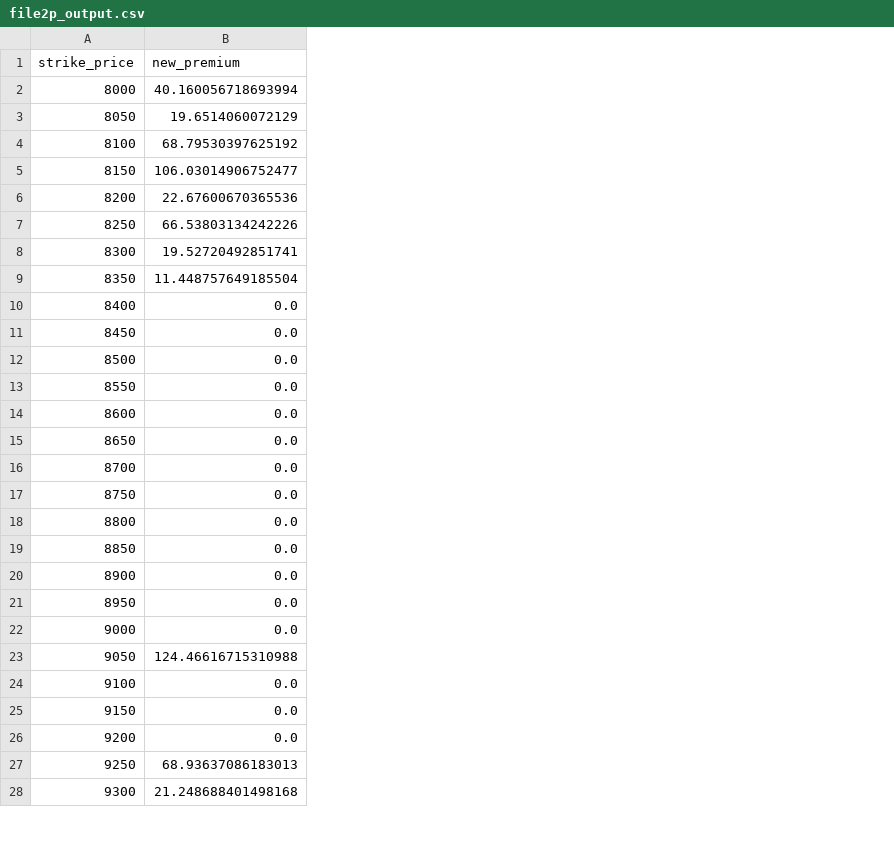
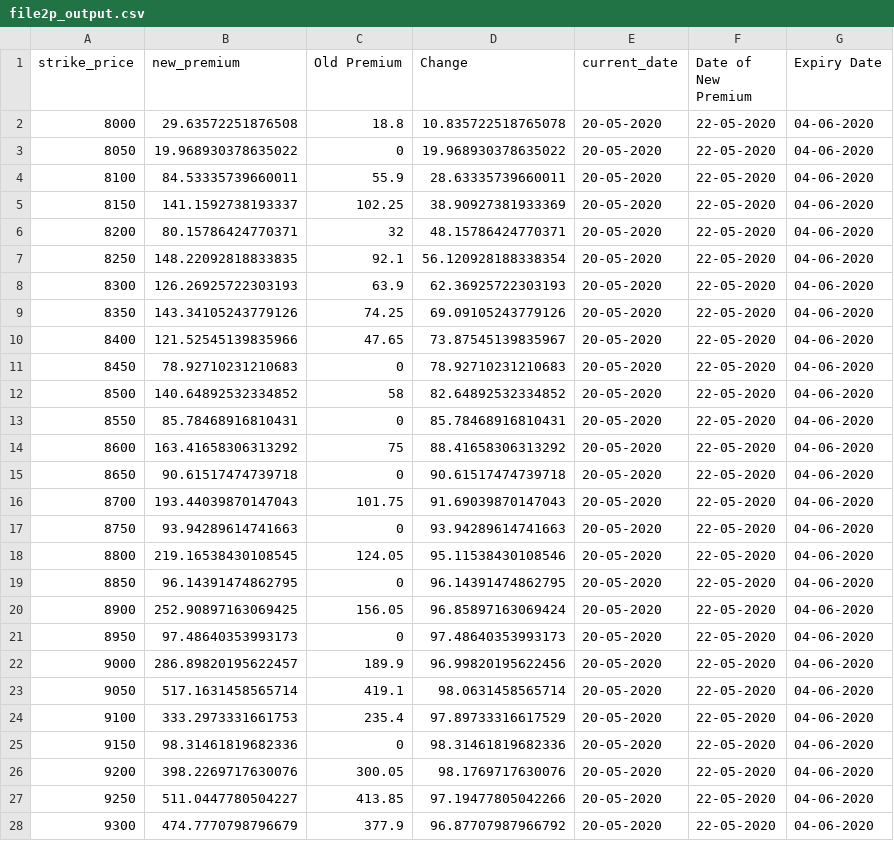
Before and after one commit to Snigdha8/Estimate-Options-Premium, a CSV file: Graph/file2p_output.csv, drawn as a sheet; only a part is shown; the diff covers the shown part only; the diff names each change by its address in the sheet, - before the commit and + after, or states it on an @@ line.

```diff
--- a/Graph/file2p_output.csv
+++ b/Graph/file2p_output.csv
+column C (Old Premium), rows 2-28: 18.8 | 0 | 55.9 | 102.25 | 32 | 92.1 | 63.9 | 74.25 | 47.65 | 0 | 58 | 0 | 75 | 0 | 101.75 | 0 | 124.05 | 0 | 156.05 | 0 | 189.9 | 419.1 | 235.4 | 0 | 300.05 | 413.85 | 377.9
+column D (Change), rows 2-28: 10.835722518765078 | 19.968930378635022 | 28.63335739660011 | 38.90927381933369 | 48.15786424770371 | 56.120928188338354 | 62.36925722303193 | 69.09105243779126 | 73.87545139835967 | 78.92710231210683 | 82.64892532334852 | 85.78468916810431 | 88.41658306313292 | 90.61517474739718 | 91.69039870147043 | 93.94289614741663 | 95.11538430108546 | 96.14391474862795 | 96.85897163069424 | 97.48640353993173 | 96.99820195622456 | 98.0631458565714 | 97.89733316617529 | 98.31461819682336 | 98.1769717630076 | 97.19477805042266 | 96.87707987966792
+column E (current_date), rows 2-28: all 20-05-2020
+column F (Date of New Premium), rows 2-28: all 22-05-2020
+column G (Expiry Date), rows 2-28: all 04-06-2020
-B2 (new_premium): 40.160056718693994
+B2 (new_premium): 29.63572251876508
-B3 (new_premium): 19.6514060072129
+B3 (new_premium): 19.968930378635022
-B4 (new_premium): 68.79530397625192
+B4 (new_premium): 84.53335739660011
-B5 (new_premium): 106.03014906752477
+B5 (new_premium): 141.1592738193337
-B6 (new_premium): 22.67600670365536
+B6 (new_premium): 80.15786424770371
-B7 (new_premium): 66.53803134242226
+B7 (new_premium): 148.22092818833835
-B8 (new_premium): 19.52720492851741
+B8 (new_premium): 126.26925722303193
-B9 (new_premium): 11.448757649185504
+B9 (new_premium): 143.34105243779126
-B10 (new_premium): 0.0
+B10 (new_premium): 121.52545139835966
-B11 (new_premium): 0.0
+B11 (new_premium): 78.92710231210683
-B12 (new_premium): 0.0
+B12 (new_premium): 140.64892532334852
-B13 (new_premium): 0.0
+B13 (new_premium): 85.78468916810431
-B14 (new_premium): 0.0
+B14 (new_premium): 163.41658306313292
-B15 (new_premium): 0.0
+B15 (new_premium): 90.61517474739718
-B16 (new_premium): 0.0
+B16 (new_premium): 193.44039870147043
-B17 (new_premium): 0.0
+B17 (new_premium): 93.94289614741663
-B18 (new_premium): 0.0
+B18 (new_premium): 219.16538430108545
-B19 (new_premium): 0.0
+B19 (new_premium): 96.14391474862795
-B20 (new_premium): 0.0
+B20 (new_premium): 252.90897163069425
-B21 (new_premium): 0.0
+B21 (new_premium): 97.48640353993173
-B22 (new_premium): 0.0
+B22 (new_premium): 286.89820195622457
-B23 (new_premium): 124.46616715310988
+B23 (new_premium): 517.1631458565714
-B24 (new_premium): 0.0
+B24 (new_premium): 333.2973331661753
-B25 (new_premium): 0.0
+B25 (new_premium): 98.31461819682336
-B26 (new_premium): 0.0
+B26 (new_premium): 398.2269717630076
-B27 (new_premium): 68.93637086183013
+B27 (new_premium): 511.0447780504227
-B28 (new_premium): 21.248688401498168
+B28 (new_premium): 474.7770798796679
```
Also changed, not shown: 34 edited cells elsewhere in this file, Graph/file1p_output.csv, Graph/file2c_output.csv, 22 other files.
